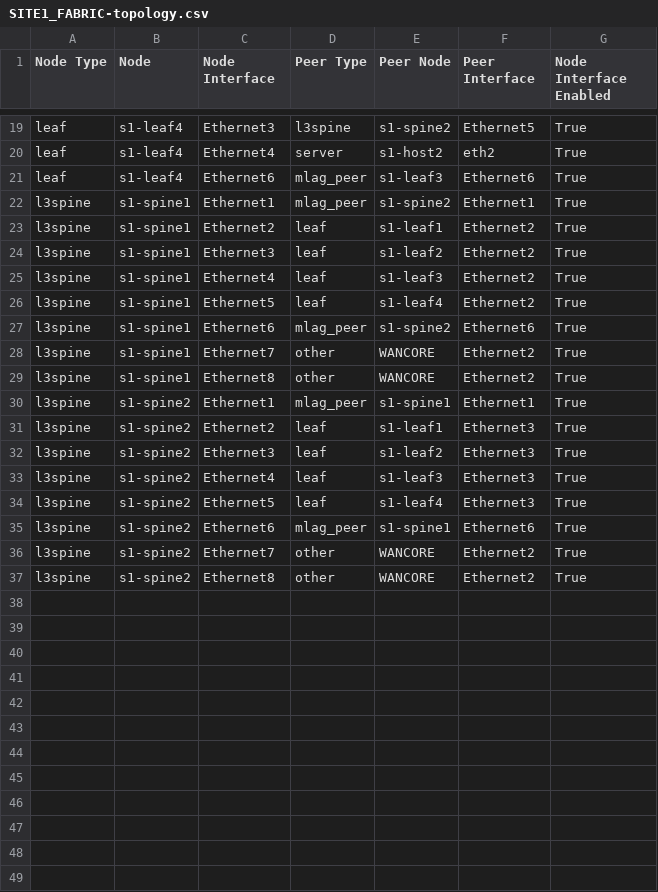
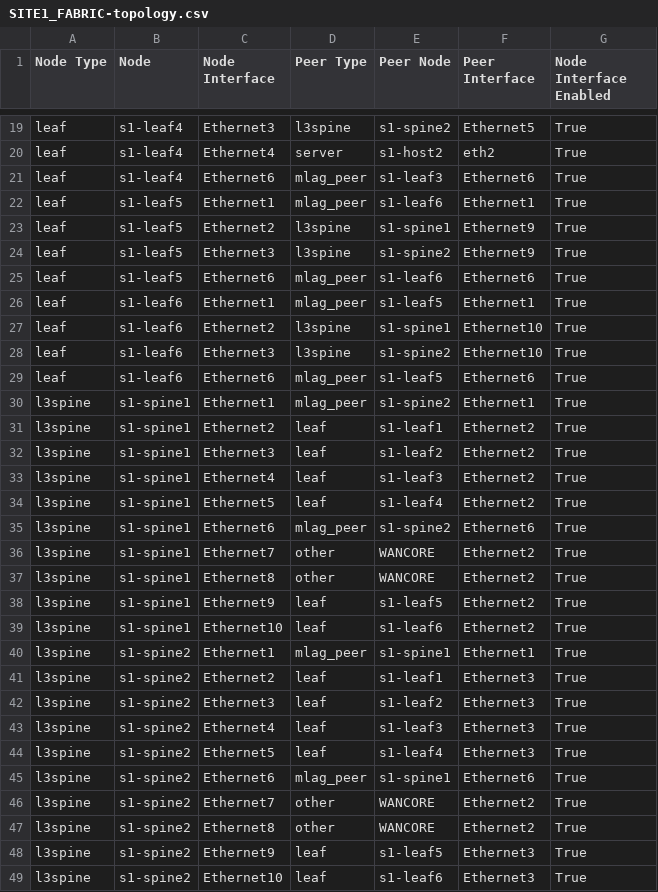
Before and after one commit to nave08/workshops-avd, a CSV file: sites/site_1/documentation/fabric/SITE1_FABRIC-topology.csv, drawn as a sheet; only a part is shown, gaps mark what is left out; the diff names each change by its address in the sheet, - before the commit and + after, or states it on an @@ line.

Commit message:
add leafs

```diff
--- a/sites/site_1/documentation/fabric/SITE1_FABRIC-topology.csv
+++ b/sites/site_1/documentation/fabric/SITE1_FABRIC-topology.csv
+row 22: leaf | s1-leaf5 | Ethernet1 | mlag_peer | s1-leaf6 | Ethernet1 | True
+row 23: leaf | s1-leaf5 | Ethernet2 | l3spine | s1-spine1 | Ethernet9 | True
+row 24: leaf | s1-leaf5 | Ethernet3 | l3spine | s1-spine2 | Ethernet9 | True
+row 25: leaf | s1-leaf5 | Ethernet6 | mlag_peer | s1-leaf6 | Ethernet6 | True
+row 26: leaf | s1-leaf6 | Ethernet1 | mlag_peer | s1-leaf5 | Ethernet1 | True
+row 27: leaf | s1-leaf6 | Ethernet2 | l3spine | s1-spine1 | Ethernet10 | True
+row 28: leaf | s1-leaf6 | Ethernet3 | l3spine | s1-spine2 | Ethernet10 | True
+row 29: leaf | s1-leaf6 | Ethernet6 | mlag_peer | s1-leaf5 | Ethernet6 | True
+row 38: l3spine | s1-spine1 | Ethernet9 | leaf | s1-leaf5 | Ethernet2 | True
+row 39: l3spine | s1-spine1 | Ethernet10 | leaf | s1-leaf6 | Ethernet2 | True
+row 48: l3spine | s1-spine2 | Ethernet9 | leaf | s1-leaf5 | Ethernet3 | True
+row 49: l3spine | s1-spine2 | Ethernet10 | leaf | s1-leaf6 | Ethernet3 | True
```
Also changed, not shown: 25 other files.
